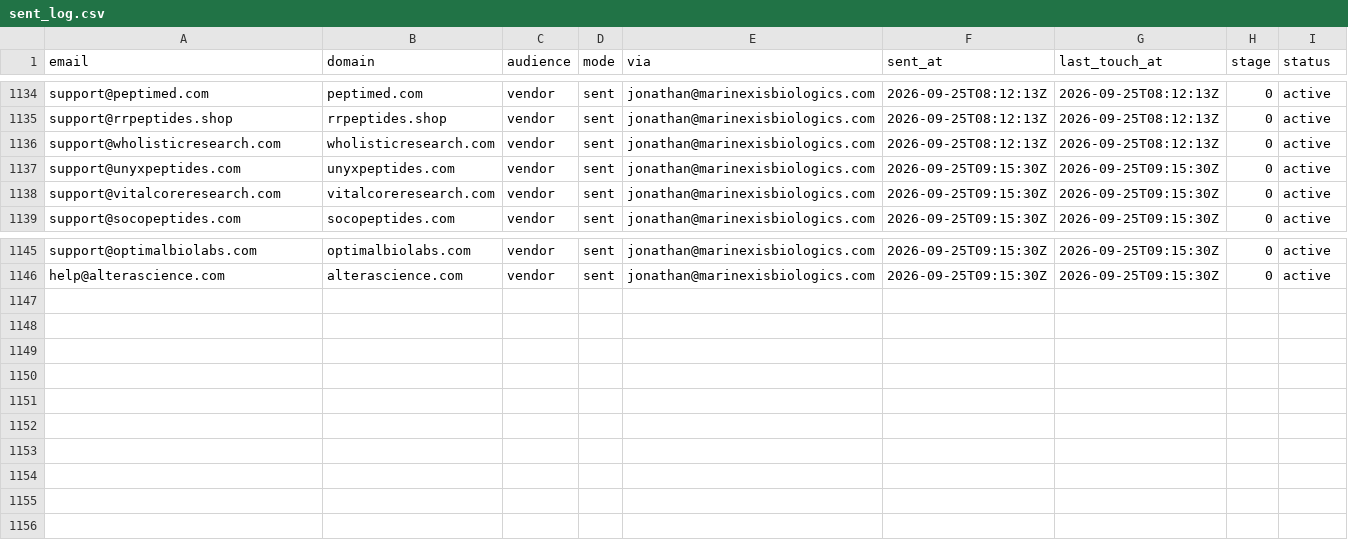
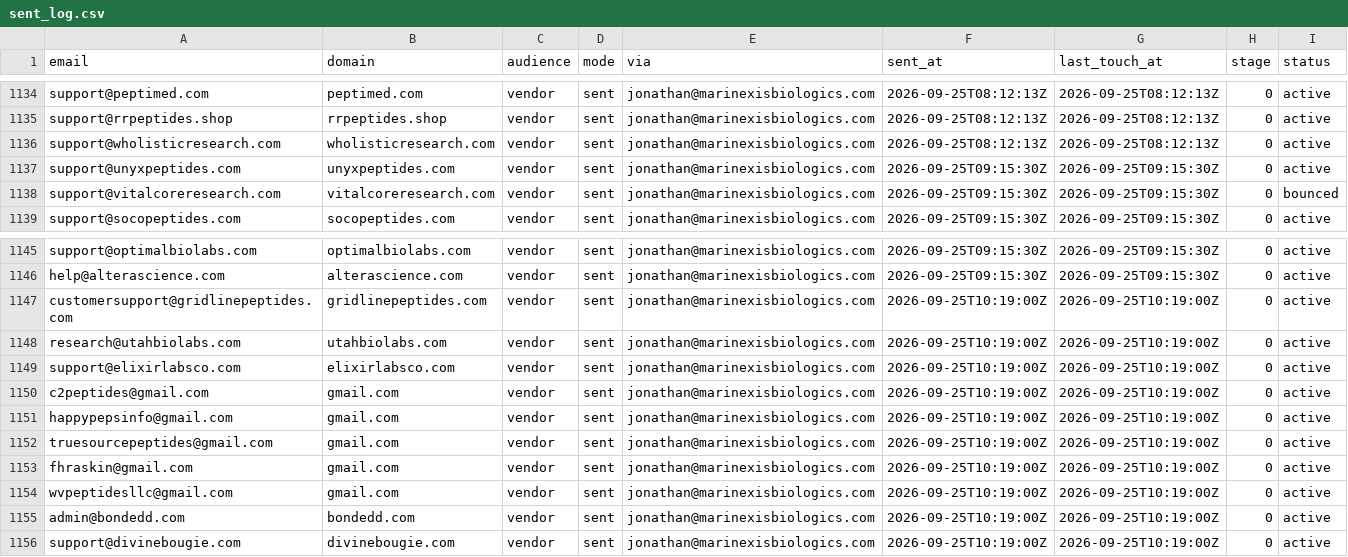
Before and after one commit to cfnoperations1-cell/g, a CSV file: outreach/sent_log.csv, drawn as a sheet; only a part is shown, gaps mark what is left out.

```diff
--- a/outreach/sent_log.csv
+++ b/outreach/sent_log.csv
@@ -1137,3 +1137,3 @@ support@wholisticresearch.com,wholisticresearch.com,vendor,sent,jonathan@marinex
 support@unyxpeptides.com,unyxpeptides.com,vendor,sent,jonathan@marinexisbiologics.com,2026-09-25T09:15:30Z,2026-09-25T09:15:30Z,0,active
-support@vitalcoreresearch.com,vitalcoreresearch.com,vendor,sent,jonathan@marinexisbiologics.com,2026-09-25T09:15:30Z,2026-09-25T09:15:30Z,0,active
+support@vitalcoreresearch.com,vitalcoreresearch.com,vendor,sent,jonathan@marinexisbiologics.com,2026-09-25T09:15:30Z,2026-09-25T09:15:30Z,0,bounced
 support@socopeptides.com,socopeptides.com,vendor,sent,jonathan@marinexisbiologics.com,2026-09-25T09:15:30Z,2026-09-25T09:15:30Z,0,active
@@ -1146 +1146,11 @@ support@optimalbiolabs.com,optimalbiolabs.com,vendor,sent,jonathan@marinexisbiol
 help@alterascience.com,alterascience.com,vendor,sent,jonathan@marinexisbiologics.com,2026-09-25T09:15:30Z,2026-09-25T09:15:30Z,0,active
+customersupport@gridlinepeptides.com,gridlinepeptides.com,vendor,sent,jonathan@marinexisbiologics.com,2026-09-25T10:19:00Z,2026-09-25T10:19:00Z,0,active
+research@utahbiolabs.com,utahbiolabs.com,vendor,sent,jonathan@marinexisbiologics.com,2026-09-25T10:19:00Z,2026-09-25T10:19:00Z,0,active
+support@elixirlabsco.com,elixirlabsco.com,vendor,sent,jonathan@marinexisbiologics.com,2026-09-25T10:19:00Z,2026-09-25T10:19:00Z,0,active
+c2peptides@gmail.com,gmail.com,vendor,sent,jonathan@marinexisbiologics.com,2026-09-25T10:19:00Z,2026-09-25T10:19:00Z,0,active
+happypepsinfo@gmail.com,gmail.com,vendor,sent,jonathan@marinexisbiologics.com,2026-09-25T10:19:00Z,2026-09-25T10:19:00Z,0,active
+truesourcepeptides@gmail.com,gmail.com,vendor,sent,jonathan@marinexisbiologics.com,2026-09-25T10:19:00Z,2026-09-25T10:19:00Z,0,active
+fhraskin@gmail.com,gmail.com,vendor,sent,jonathan@marinexisbiologics.com,2026-09-25T10:19:00Z,2026-09-25T10:19:00Z,0,active
+wvpeptidesllc@gmail.com,gmail.com,vendor,sent,jonathan@marinexisbiologics.com,2026-09-25T10:19:00Z,2026-09-25T10:19:00Z,0,active
+admin@bondedd.com,bondedd.com,vendor,sent,jonathan@marinexisbiologics.com,2026-09-25T10:19:00Z,2026-09-25T10:19:00Z,0,active
+support@divinebougie.com,divinebougie.com,vendor,sent,jonathan@marinexisbiologics.com,2026-09-25T10:19:00Z,2026-09-25T10:19:00Z,0,active
```
Also changed, not shown: outreach/reply_notes.csv, 2 other files.
